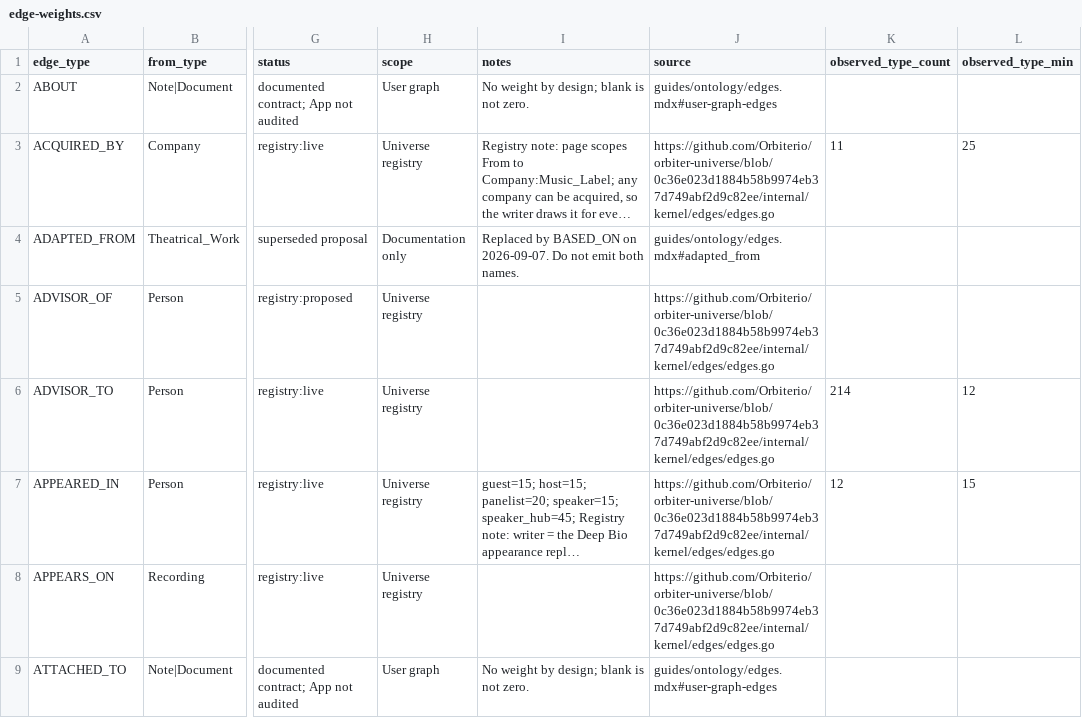
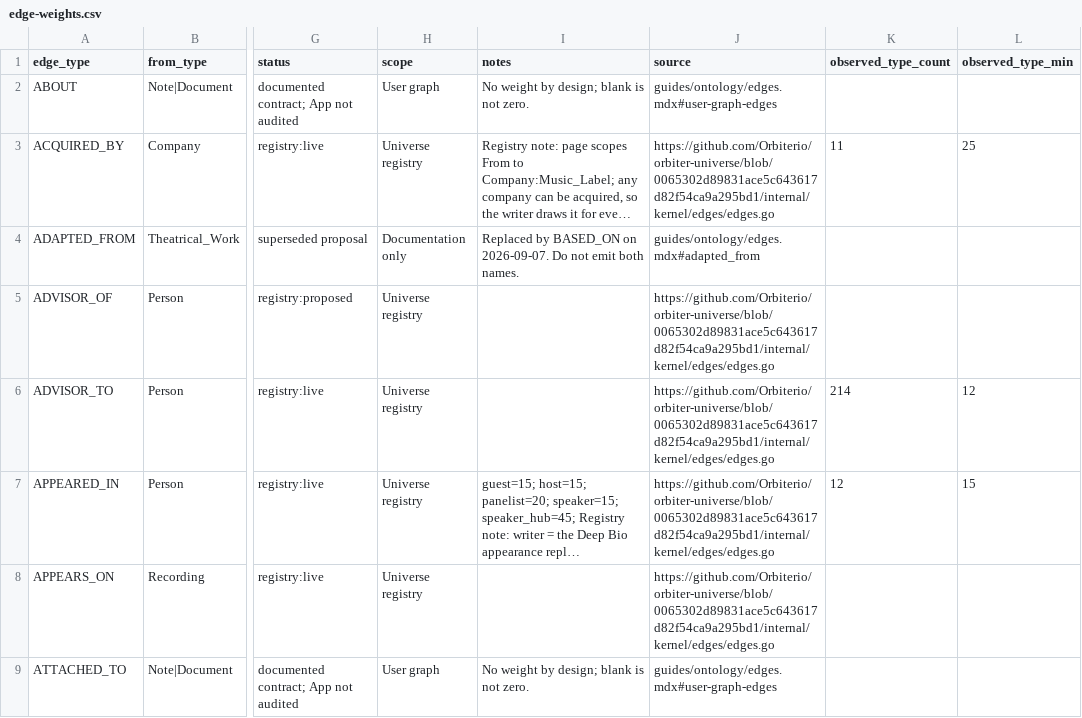
Before and after one commit to Orbiterio/docs, a CSV file: files/graph/edge-weights.csv, drawn as a sheet; only a part is shown, gaps mark what is left out; long unchanged cells end in …; the diff covers the shown part only; the diff names each change by its address in the sheet, - before the commit and + after, or states it on an @@ line.

```diff
--- a/files/graph/edge-weights.csv
+++ b/files/graph/edge-weights.csv
-J3 (source): https://github.com/Orbiterio/orbiter-universe/blob/0c36e023d1884b58b9974eb37d749abf2d9c82ee/internal/kernel/edges/edges.go
+J3 (source): https://github.com/Orbiterio/orbiter-universe/blob/0065302d89831ace5c643617d82f54ca9a295bd1/internal/kernel/edges/edges.go
-J5:J8 (source): https://github.com/Orbiterio/orbiter-universe/blob/0c36e023d1884b58b9974eb37d749abf2d9c82ee/internal/kernel/edges/edges.go
+J5:J8 (source): https://github.com/Orbiterio/orbiter-universe/blob/0065302d89831ace5c643617d82f54ca9a295bd1/internal/kernel/edges/edges.go
```
Also changed, not shown: 144 edited cells elsewhere in this file, 3 other files.
